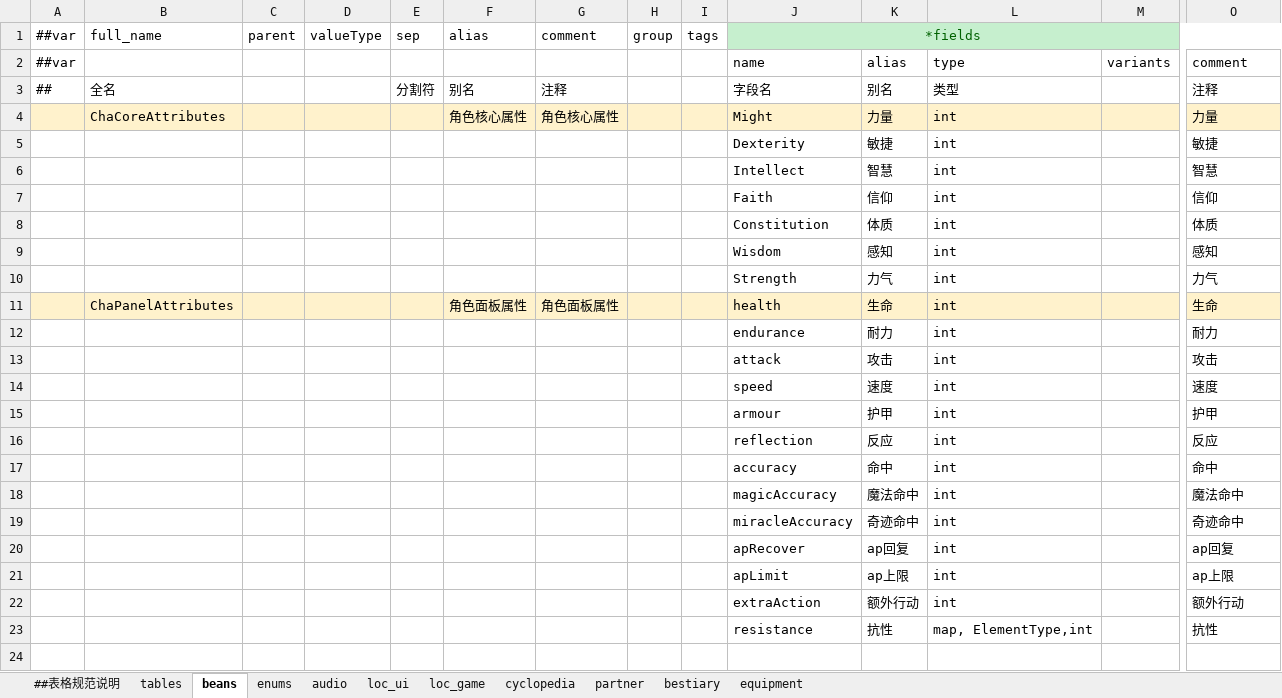
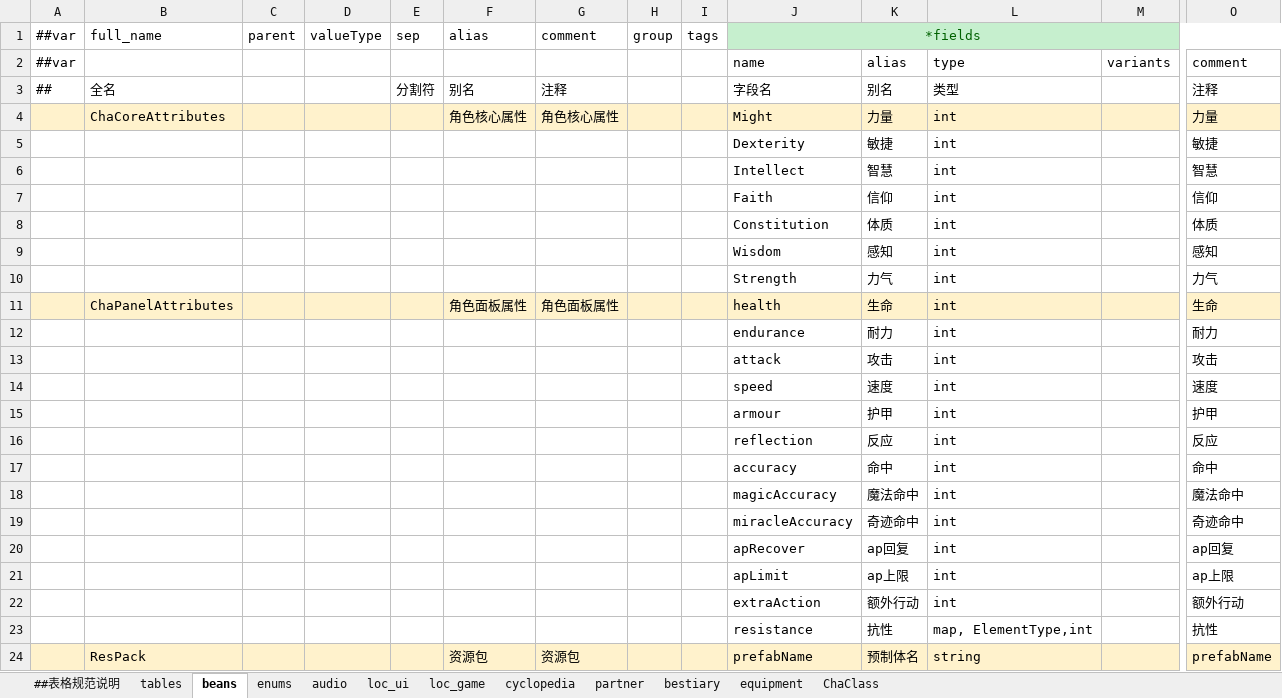
Before and after one commit to Aralf-Z/RoundGame, an Excel workbook: Config/TableConfig.xlsx, sheet beans, drawn as a sheet; only a part is shown, gaps mark what is left out; values as stored, in another font and other column widths than the file's, no borders; rows hold the shown columns only; the diff names each change by its address in the sheet, - before the commit and + after, or states it on an @@ line.

```diff
--- a/Config/TableConfig.xlsx (sheet beans)
+++ b/Config/TableConfig.xlsx (sheet beans)
+sheet tab: ChaClass
+row 24:  | ResPack |  |  |  | 资源包 | 资源包 |  |  | prefabName | 预制体名 | string |  | prefabName
```
Also changed, not shown: sheet enums, sheet tables, sheet bestiary, sheet partner, 37 other files.
